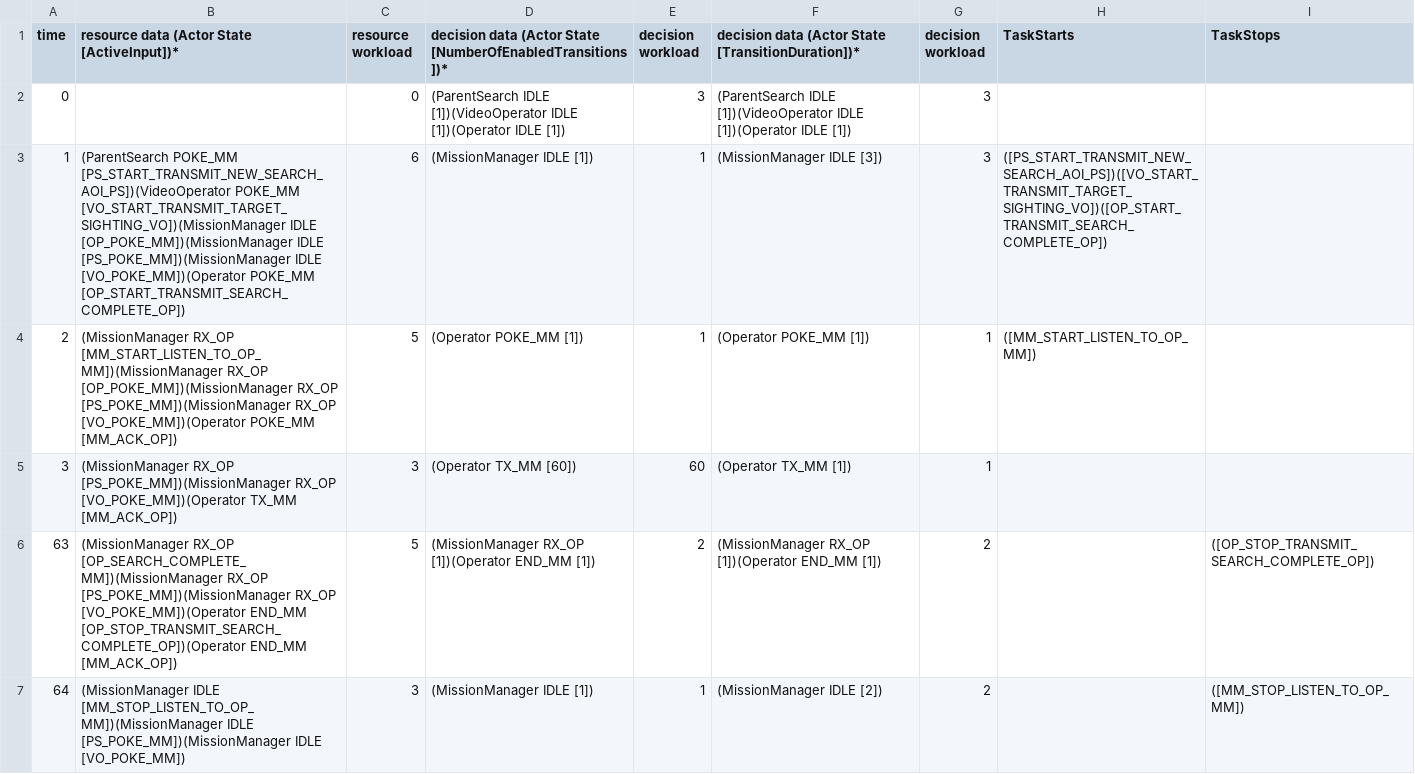
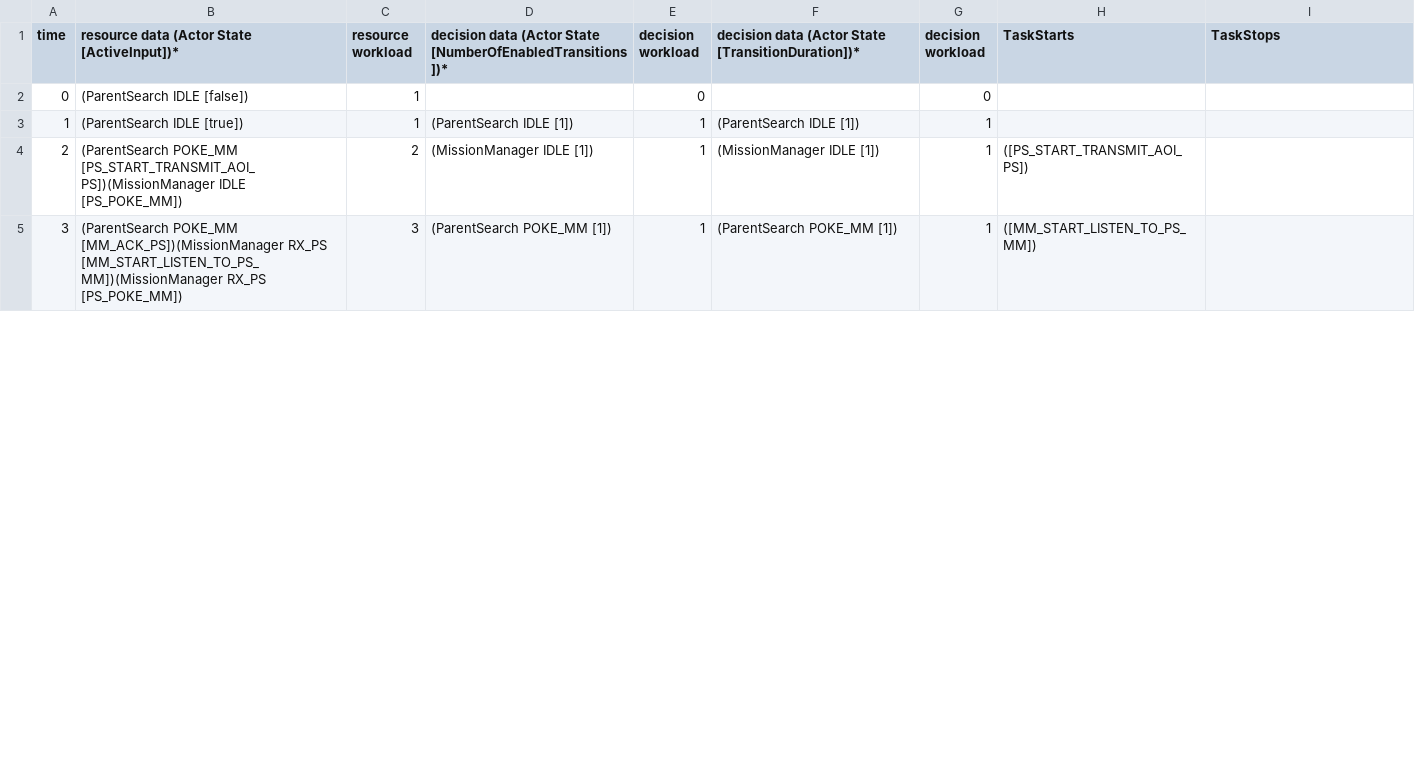
Before and after one commit to ericmercer/workload, a CSV file: Matlab Code/HCDW.csv, drawn as a sheet; only a part is shown; the diff covers the shown part only.

Commit message:
Scenaria where the data is sequentially transmitted from PS up until the UAV is in flight. No channel conflicts or parallel inputs.

```diff
--- a/Matlab Code/HCDW.csv
+++ b/Matlab Code/HCDW.csv
@@ -1,7 +1,5 @@
 time, resource data (Actor State [ActiveInput])*, resource workload, decision data (Actor State [NumberOfEnabledTransitions])*, decision workload, decision data (Actor State [TransitionDuration])*, decision workload, TaskStarts, TaskStops
-0,,0,(ParentSearch IDLE [1])(VideoOperator IDLE [1])(Operator IDLE [1]),3,(ParentSearch IDLE [1])(VideoOperator IDLE [1])(Operator IDLE [1]),3,,
-1,(ParentSearch POKE_MM [PS_START_TRANSMIT_NEW_SEARCH_AOI_PS])(VideoOperator POKE_MM [VO_START_TRANSMIT_TARGET_SIGHTING_VO])(MissionManager IDLE [OP_POKE_MM])(MissionManager IDLE [PS_POKE_MM])(MissionManager IDLE [VO_POKE_MM])(Operator POKE_MM [OP_START_TRANSMIT_SEARCH_COMPLETE_OP]),6,(MissionManager IDLE [1]),1,(MissionManager IDLE [3]),3,([PS_START_TRANSMIT_NEW_SEARCH_AOI_PS])([VO_START_TRANSMIT_TARGET_SIGHTING_VO])([OP_START_TRANSMIT_SEARCH_COMPLETE_OP]),
-2,(MissionManager RX_OP [MM_START_LISTEN_TO_OP_MM])(MissionManager RX_OP [OP_POKE_MM])(MissionManager RX_OP [PS_POKE_MM])(MissionManager RX_OP [VO_POKE_MM])(Operator POKE_MM [MM_ACK_OP]),5,(Operator POKE_MM [1]),1,(Operator POKE_MM [1]),1,([MM_START_LISTEN_TO_OP_MM]),
-3,(MissionManager RX_OP [PS_POKE_MM])(MissionManager RX_OP [VO_POKE_MM])(Operator TX_MM [MM_ACK_OP]),3,(Operator TX_MM [60]),60,(Operator TX_MM [1]),1,,
-63,(MissionManager RX_OP [OP_SEARCH_COMPLETE_MM])(MissionManager RX_OP [PS_POKE_MM])(MissionManager RX_OP [VO_POKE_MM])(Operator END_MM [OP_STOP_TRANSMIT_SEARCH_COMPLETE_OP])(Operator END_MM [MM_ACK_OP]),5,(MissionManager RX_OP [1])(Operator END_MM [1]),2,(MissionManager RX_OP [1])(Operator END_MM [1]),2,,([OP_STOP_TRANSMIT_SEARCH_COMPLETE_OP])
-64,(MissionManager IDLE [MM_STOP_LISTEN_TO_OP_MM])(MissionManager IDLE [PS_POKE_MM])(MissionManager IDLE [VO_POKE_MM]),3,(MissionManager IDLE [1]),1,(MissionManager IDLE [2]),2,,([MM_STOP_LISTEN_TO_OP_MM])
+0,(ParentSearch IDLE [false]),1,,0,,0,,
+1,(ParentSearch IDLE [true]),1,(ParentSearch IDLE [1]),1,(ParentSearch IDLE [1]),1,,
+2,(ParentSearch POKE_MM [PS_START_TRANSMIT_AOI_PS])(MissionManager IDLE [PS_POKE_MM]),2,(MissionManager IDLE [1]),1,(MissionManager IDLE [1]),1,([PS_START_TRANSMIT_AOI_PS]),
+3,(ParentSearch POKE_MM [MM_ACK_PS])(MissionManager RX_PS [MM_START_LISTEN_TO_PS_MM])(MissionManager RX_PS [PS_POKE_MM]),3,(ParentSearch POKE_MM [1]),1,(ParentSearch POKE_MM [1]),1,([MM_START_LISTEN_TO_PS_MM]),
```
Also changed, not shown: 13 added rows, 5 removed rows and 6 edited cells elsewhere in this file, Matlab Code/HCRW.csv, Matlab Code/LCTW.csv, 24 other files.
